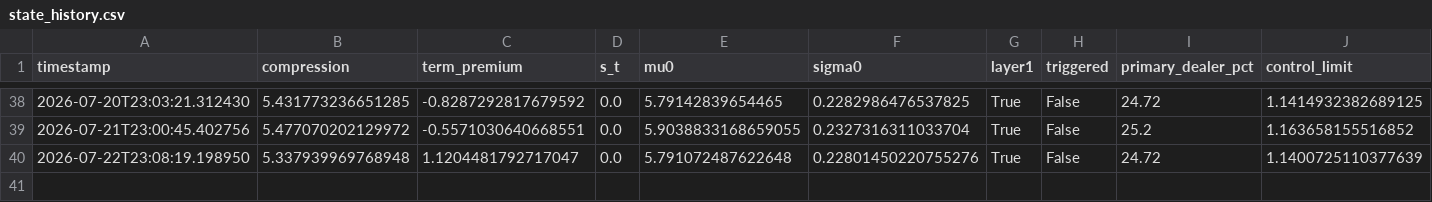
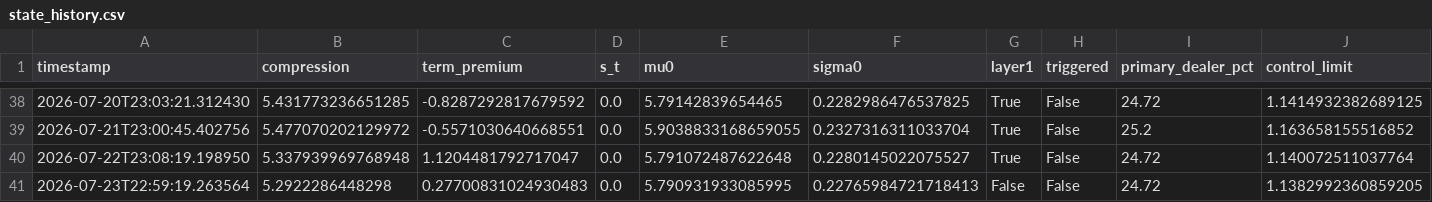
Before and after one commit to 3042183602-prog/us-regime-monitor, a CSV file: state_history.csv, drawn as a sheet; only a part is shown, gaps mark what is left out.

```diff
--- a/state_history.csv
+++ b/state_history.csv
@@ -39,2 +39,3 @@ timestamp,compression,term_premium,s_t,mu0,sigma0,layer1,triggered,primary_deale
 2026-07-21T23:00:45.402756,5.477070202129972,-0.5571030640668551,0.0,5.9038833168659055,0.2327316311033704,True,False,25.2,1.163658155516852
-2026-07-22T23:08:19.198950,5.337939969768948,1.1204481792717047,0.0,5.791072487622648,0.22801450220755276,True,False,24.72,1.1400725110377639
+2026-07-22T23:08:19.198950,5.337939969768948,1.1204481792717047,0.0,5.791072487622648,0.2280145022075527,True,False,24.72,1.140072511037764
+2026-07-23T22:59:19.263564,5.2922286448298,0.27700831024930483,0.0,5.790931933085995,0.22765984721718413,False,False,24.72,1.1382992360859205
```
Also changed, not shown: 1 other file.
